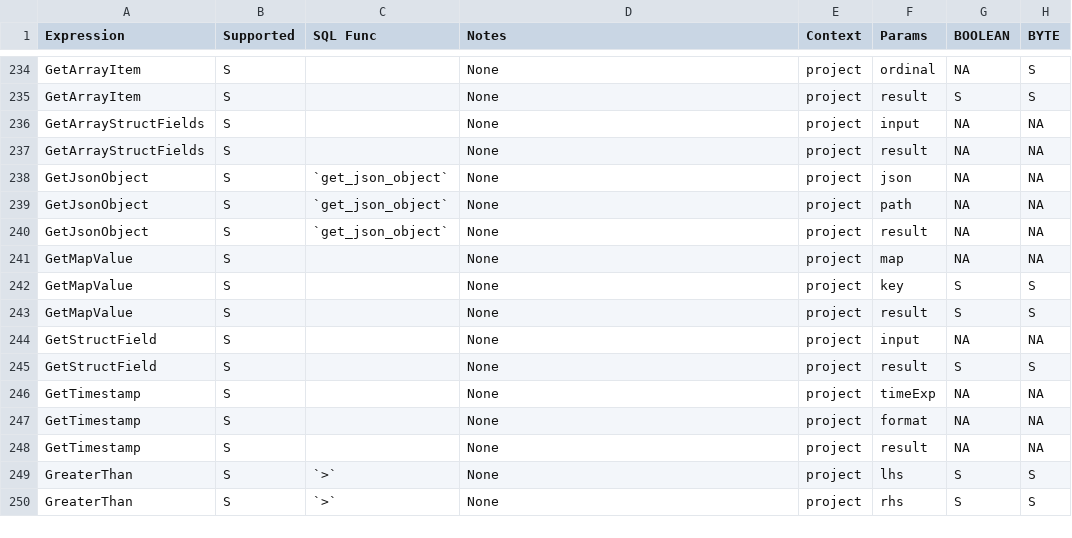
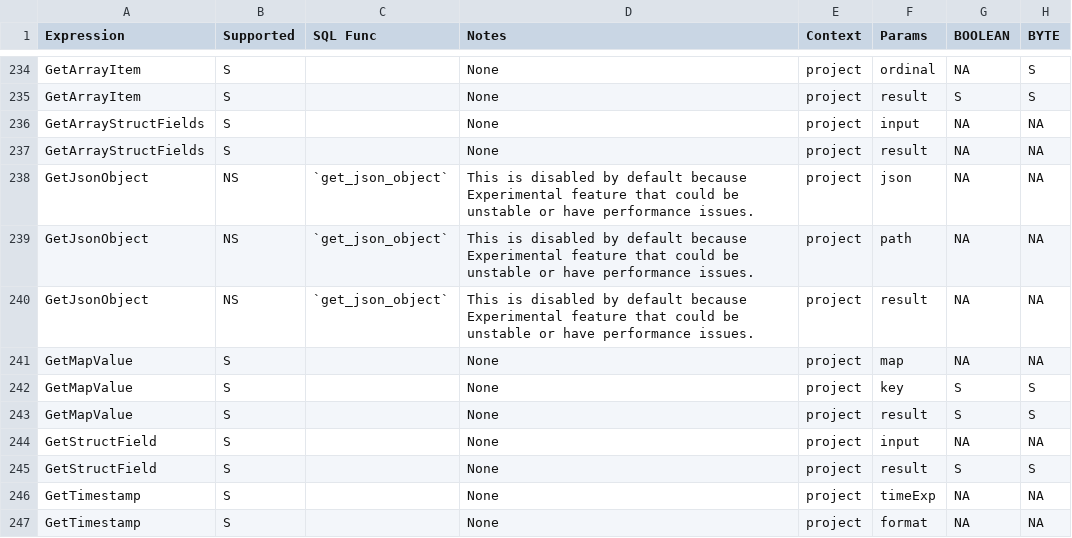
Before and after one commit to NVIDIA/spark-rapids-tools, a CSV file: core/src/main/resources/supportedExprs.csv, drawn as a sheet; only a part is shown, gaps mark what is left out; the shorter side is filled out with more unchanged rows; the diff names each change by its address in the sheet, - before the commit and + after, or states it on an @@ line.

Commit message:
Sync operators support timestamped 24-04-16 (#951)
Signed-off-by: Ahmed Hussein (amahussein) <a@ahussein.me>

Contributes to #865

- Disable Support of `GetJsonObject` with its sql function
  `get_json_object`

```diff
--- a/core/src/main/resources/supportedExprs.csv
+++ b/core/src/main/resources/supportedExprs.csv
-B238:B240 (Supported): S
+B238:B240 (Supported): NS
-D238:D240 (Notes): None
+D238:D240 (Notes): This is disabled by default because Experimental feature that could be unstable or have performance issues.
```
Also changed, not shown: 1 other file.
